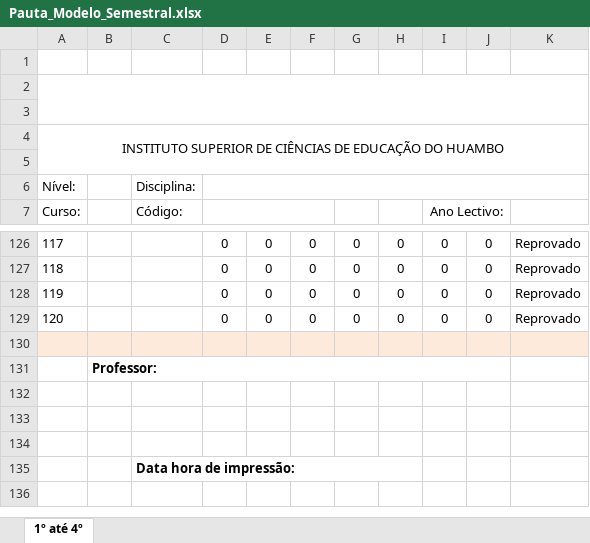
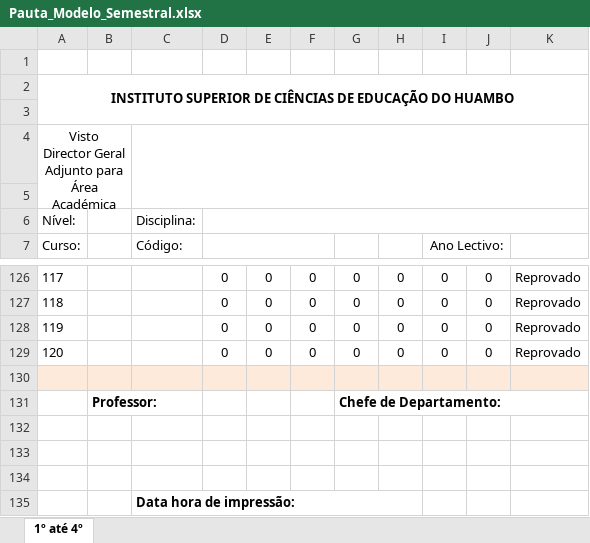
Before and after one commit to sinadroy/sgi, an Excel workbook: application/libraries/Modelos/Pauta_Modelo_Semestral.xlsx, sheet 1º até 4º, drawn as a sheet; only a part is shown, gaps mark what is left out; values as stored, in another font and other column widths than the file's, no borders; charts and pictures and conditional formats not drawn; removed rows and columns are numbered as before the commit, all else as after; ↵ is a line break in a cell; the diff names each change by its address in the sheet, - before the commit and + after, or states it on an @@ line.

```diff
--- a/application/libraries/Modelos/Pauta_Modelo_Semestral.xlsx (sheet 1º até 4º)
+++ b/application/libraries/Modelos/Pauta_Modelo_Semestral.xlsx (sheet 1º até 4º)
+row 2: INSTITUTO SUPERIOR DE CIÊNCIAS DE EDUCAÇÃO DO HUAMBO
-A2:K3 merged
-row 3: (empty)
-A4: INSTITUTO SUPERIOR DE CIÊNCIAS DE EDUCAÇÃO DO HUAMBO
+A4: Visto ↵ Director Geral Adjunto para Área Académica
-A4:K5 merged
+A4:B5 merged
+C4:K5 merged
-B131:J131 merged
-G131: (empty)
+G131: Chefe de Departamento:
+G131:K131 merged
```
Also changed, not shown: application/libraries/Modelos/Pauta_Modelo_Anual.xlsx, 8 other files.
